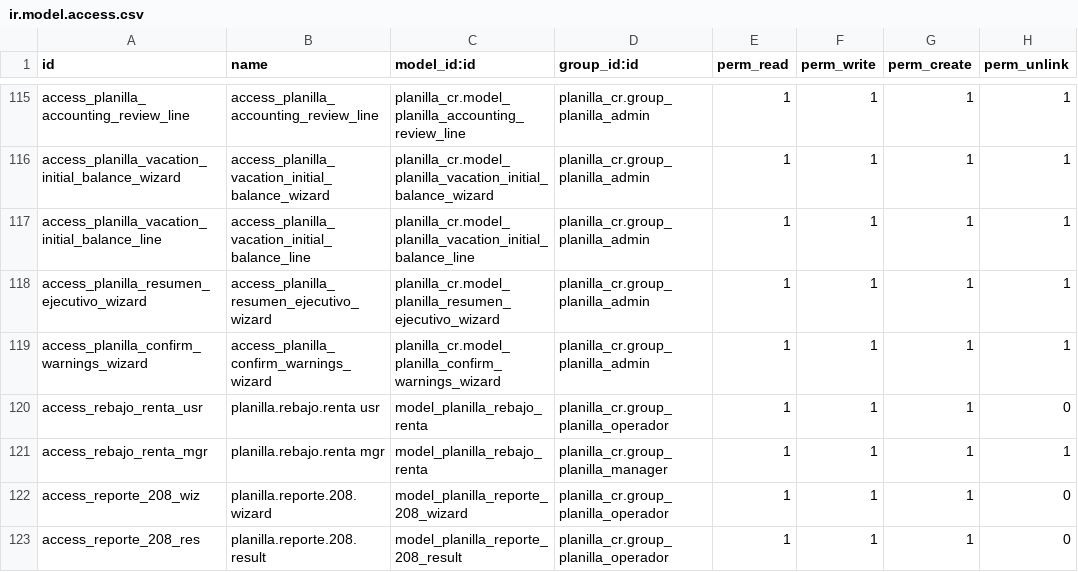
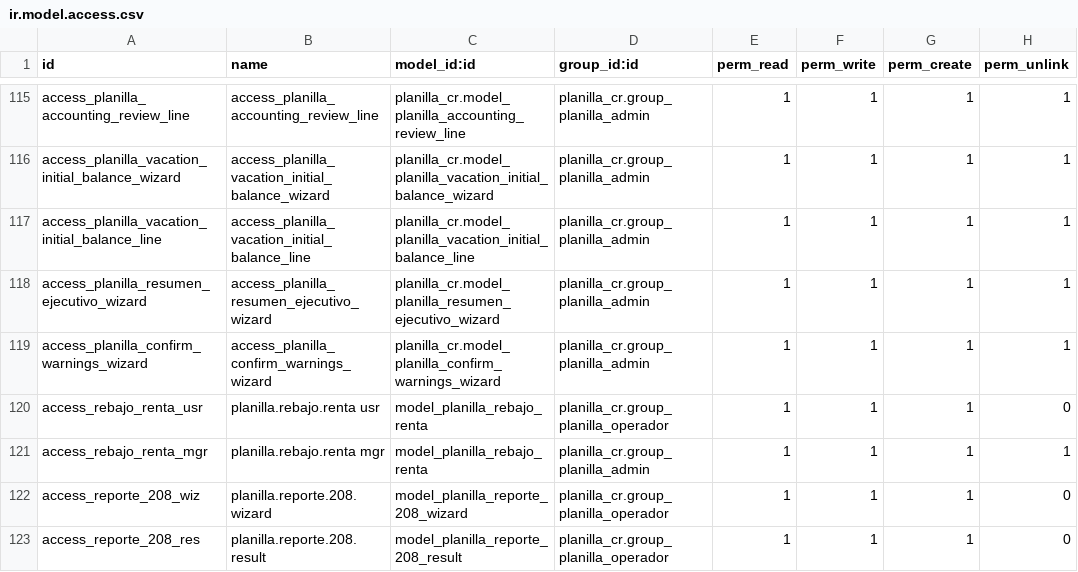
Before and after one commit to lfdomc/Planilla-Odoo-CR, a CSV file: planilla_cr/security/ir.model.access.csv, drawn as a sheet; only a part is shown, gaps mark what is left out.

```diff
--- a/planilla_cr/security/ir.model.access.csv
+++ b/planilla_cr/security/ir.model.access.csv
@@ -120,3 +120,3 @@ access_planilla_confirm_warnings_wizard,access_planilla_confirm_warnings_wizard,
 access_rebajo_renta_usr,planilla.rebajo.renta usr,model_planilla_rebajo_renta,planilla_cr.group_planilla_operador,1,1,1,0
-access_rebajo_renta_mgr,planilla.rebajo.renta mgr,model_planilla_rebajo_renta,planilla_cr.group_planilla_manager,1,1,1,1
+access_rebajo_renta_mgr,planilla.rebajo.renta mgr,model_planilla_rebajo_renta,planilla_cr.group_planilla_admin,1,1,1,1
 access_reporte_208_wiz,planilla.reporte.208.wizard,model_planilla_reporte_208_wizard,planilla_cr.group_planilla_operador,1,1,1,0
```
Also changed, not shown: 1 other file.
